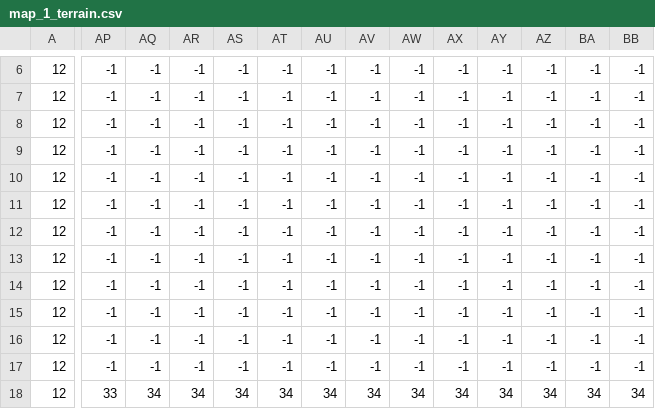
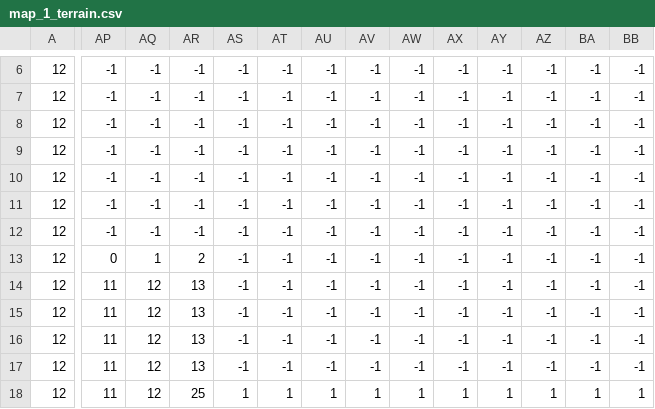
Before and after one commit to Instelce/PixelArena, a CSV file: map/map_1_terrain.csv, drawn as a sheet; only a part is shown, gaps mark what is left out; the diff covers the shown part only; the diff names each change by its address in the sheet, - before the commit and + after, or states it on an @@ line.

```diff
--- a/map/map_1_terrain.csv
+++ b/map/map_1_terrain.csv
-AP13: -1
+AP13: 0
-AQ13: -1
+AQ13: 1
-AR13: -1
+AR13: 2
-AP14:AP17: -1
+AP14:AP17: 11
-AQ14:AQ17: -1
+AQ14:AQ17: 12
-AR14:AR17: -1
+AR14:AR17: 13
-AP18: 33
+AP18: 11
-AQ18: 34
+AQ18: 12
-AR18: 34
+AR18: 25
-AS18: 34
+AS18: 1
-AT18: 34
+AT18: 1
-AU18: 34
+AU18: 1
-AV18: 34
+AV18: 1
-AW18: 34
+AW18: 1
-AX18: 34
+AX18: 1
-AY18: 34
+AY18: 1
-AZ18: 34
+AZ18: 1
-BA18: 34
+BA18: 1
-BB18: 34
+BB18: 1
```
Also changed, not shown: 57 edited cells elsewhere in this file, 7 other files.
